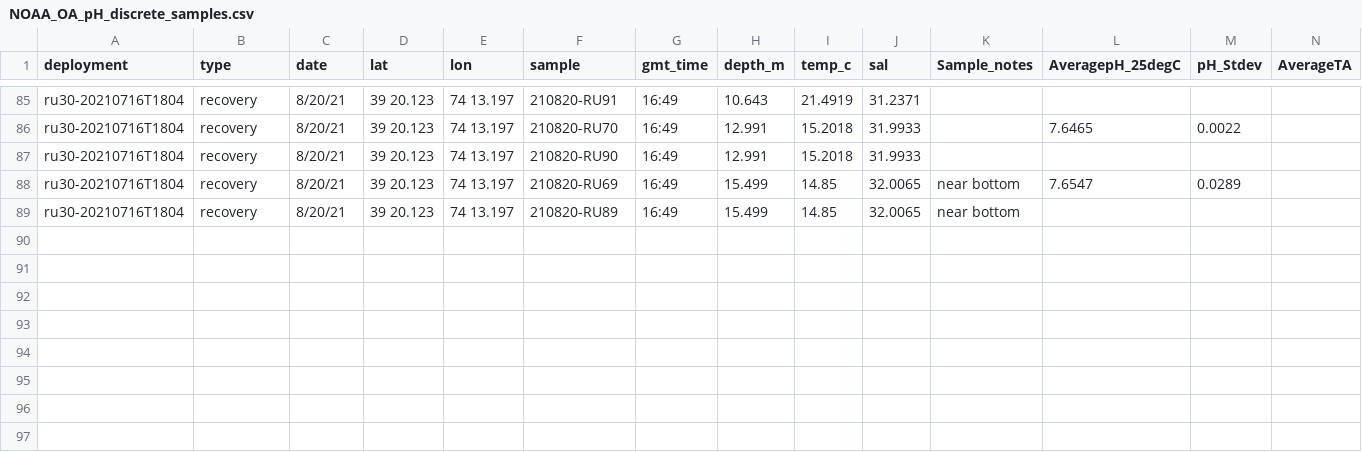
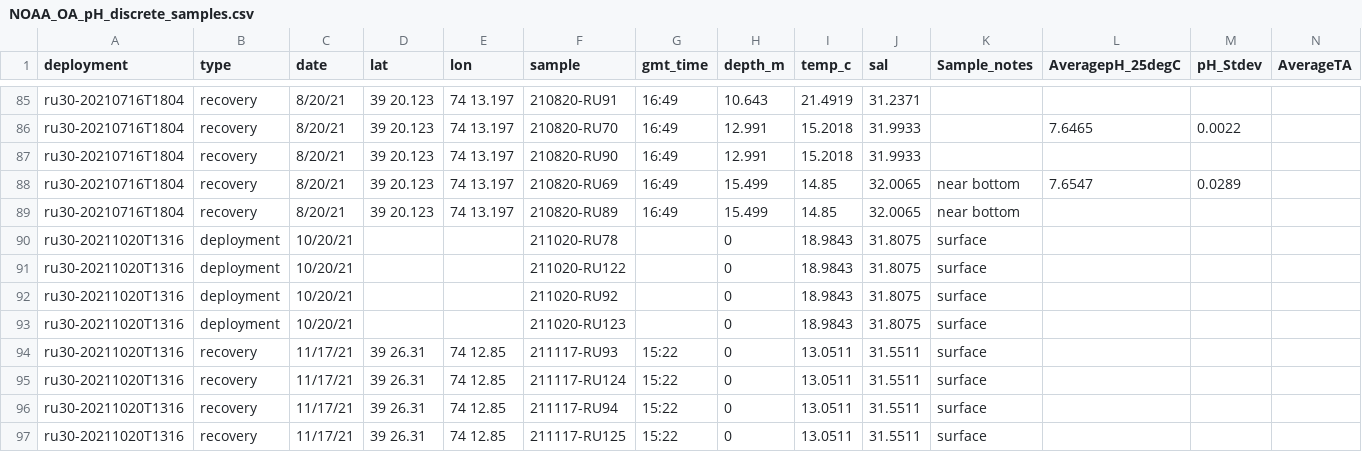
Before and after one commit to lgarzio/phglider, a CSV file: water_sampling/NOAA_OA_pH_discrete_samples.csv, drawn as a sheet; only a part is shown, gaps mark what is left out; rows hold the shown columns only; the diff names each change by its address in the sheet, - before the commit and + after, or states it on an @@ line.

Commit message:
consolidate water sampling

```diff
--- a/water_sampling/NOAA_OA_pH_discrete_samples.csv
+++ b/water_sampling/NOAA_OA_pH_discrete_samples.csv
+row 90: ru30-20211020T1316 | deployment | 10/20/21 |  |  | 211020-RU78 |  | 0 | 18.9843 | 31.8075 | surface
+row 91: ru30-20211020T1316 | deployment | 10/20/21 |  |  | 211020-RU122 |  | 0 | 18.9843 | 31.8075 | surface
+row 92: ru30-20211020T1316 | deployment | 10/20/21 |  |  | 211020-RU92 |  | 0 | 18.9843 | 31.8075 | surface
+row 93: ru30-20211020T1316 | deployment | 10/20/21 |  |  | 211020-RU123 |  | 0 | 18.9843 | 31.8075 | surface
+row 94: ru30-20211020T1316 | recovery | 11/17/21 | 39 26.31 | 74 12.85 | 211117-RU93 | 15:22 | 0 | 13.0511 | 31.5511 | surface
+row 95: ru30-20211020T1316 | recovery | 11/17/21 | 39 26.31 | 74 12.85 | 211117-RU124 | 15:22 | 0 | 13.0511 | 31.5511 | surface
+row 96: ru30-20211020T1316 | recovery | 11/17/21 | 39 26.31 | 74 12.85 | 211117-RU94 | 15:22 | 0 | 13.0511 | 31.5511 | surface
+row 97: ru30-20211020T1316 | recovery | 11/17/21 | 39 26.31 | 74 12.85 | 211117-RU125 | 15:22 | 0 | 13.0511 | 31.5511 | surface
```
Also changed, not shown: water_sampling/ECOA.csv, 5 other files.
